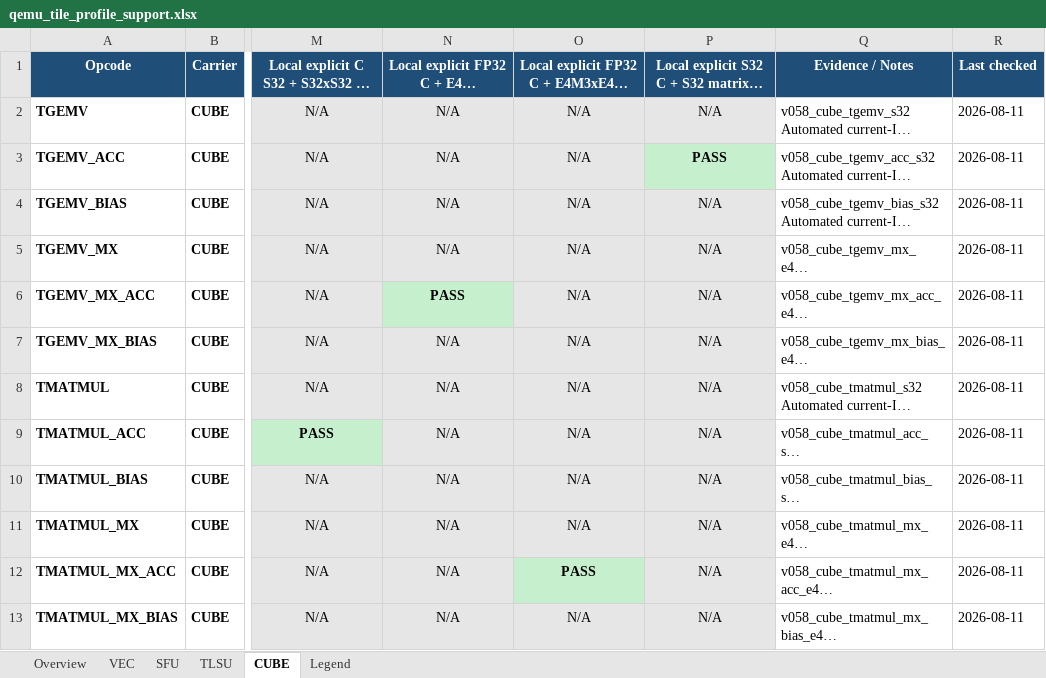
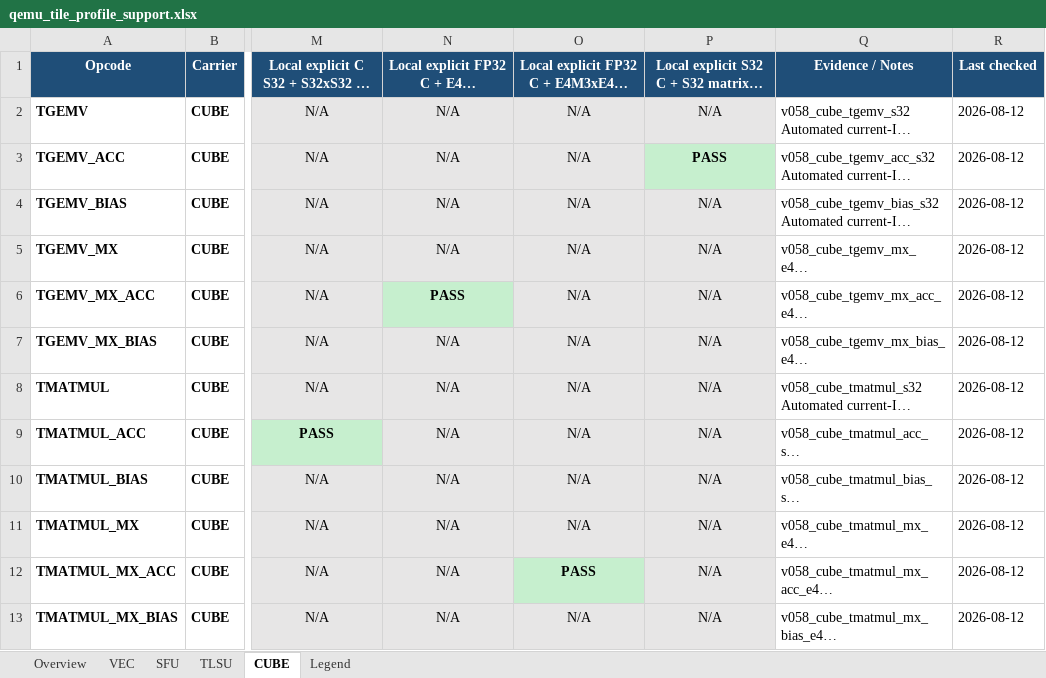
Before and after one commit to jiale-wangOwO/qemu, an Excel workbook: docs/linxisa/qemu_tile_profile_support.xlsx, sheet CUBE, drawn as a sheet; only a part is shown, gaps mark what is left out; long unchanged cells end in …; values as stored, in another font and other column widths than the file's, no borders; the diff names each change by its address in the sheet, - before the commit and + after, or states it on an @@ line.

```diff
--- a/docs/linxisa/qemu_tile_profile_support.xlsx (sheet CUBE)
+++ b/docs/linxisa/qemu_tile_profile_support.xlsx (sheet CUBE)
-R2:R13: 2026-08-11
+R2:R13: 2026-08-12
```
Also changed, not shown: sheet VEC, sheet SFU, sheet TLSU, sheet Overview, 4 other files.
